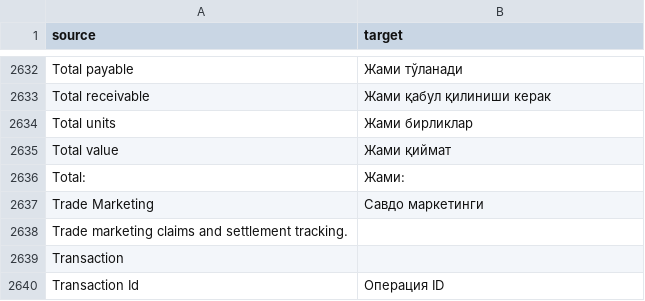
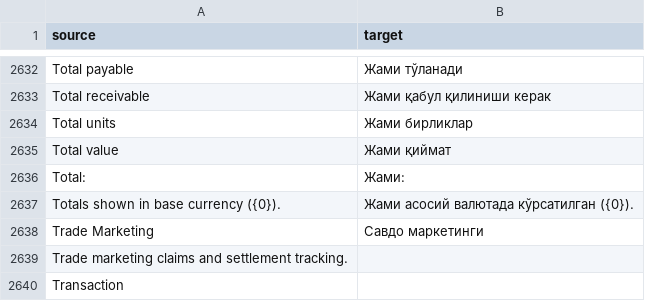
Before and after one commit to zvictory/stabler, a CSV file: stabler/translations/uzc.csv, drawn as a sheet; only a part is shown, gaps mark what is left out; the shorter side is filled out with more unchanged rows; the diff names each change by its address in the sheet, - before the commit and + after, or states it on an @@ line.

```diff
--- a/stabler/translations/uzc.csv
+++ b/stabler/translations/uzc.csv
+row 2637: Totals shown in base currency ({0}). | Жами асосий валютада кўрсатилган ({0}).
```
Also changed, not shown: stabler/translations/en.csv, stabler/translations/ru.csv, 4 other files.
